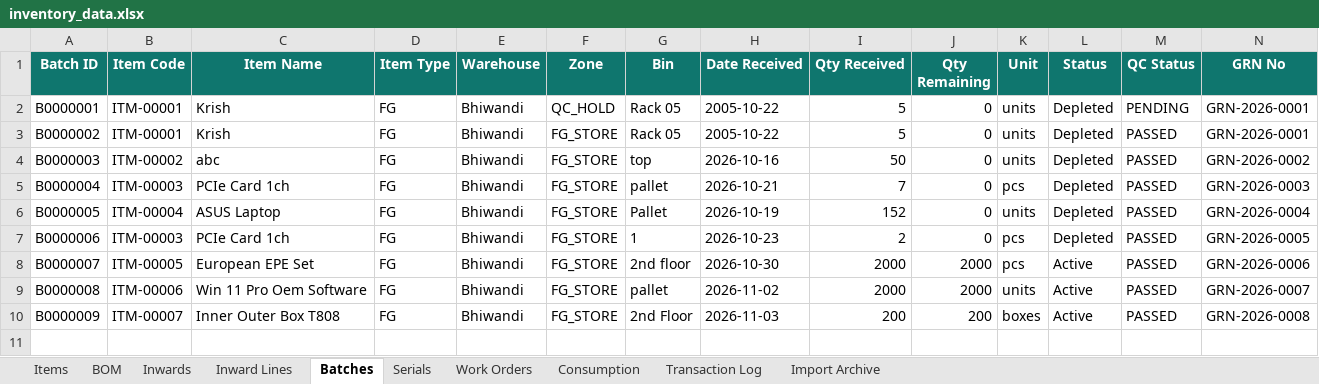
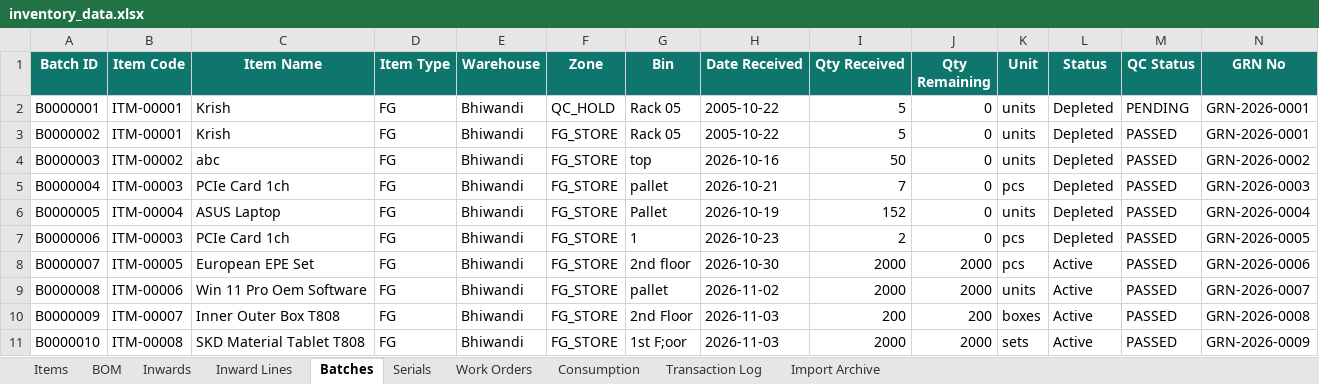
Before and after one commit to krishpdgl-netizen/IMS, an Excel workbook: data/inventory_data.xlsx, sheet Batches, drawn as a sheet; only a part is shown; values as stored, in another font and other column widths than the file's, no borders; rows hold the shown columns only; the diff names each change by its address in the sheet, - before the commit and + after, or states it on an @@ line.

Commit message:
Receive: SKD Material Tablet T808 [TXN-000016] by rajesh

```diff
--- a/data/inventory_data.xlsx (sheet Batches)
+++ b/data/inventory_data.xlsx (sheet Batches)
+row 11: B0000010 | ITM-00008 | SKD Material Tablet T808 | FG | Bhiwandi | FG_STORE | 1st F;oor | 2026-11-03 | 2000 | 2000 | sets | Active | PASSED | GRN-2026-0009
```
Also changed, not shown: sheet Inward Lines, sheet Inwards, sheet Transaction Log, sheet Items.
